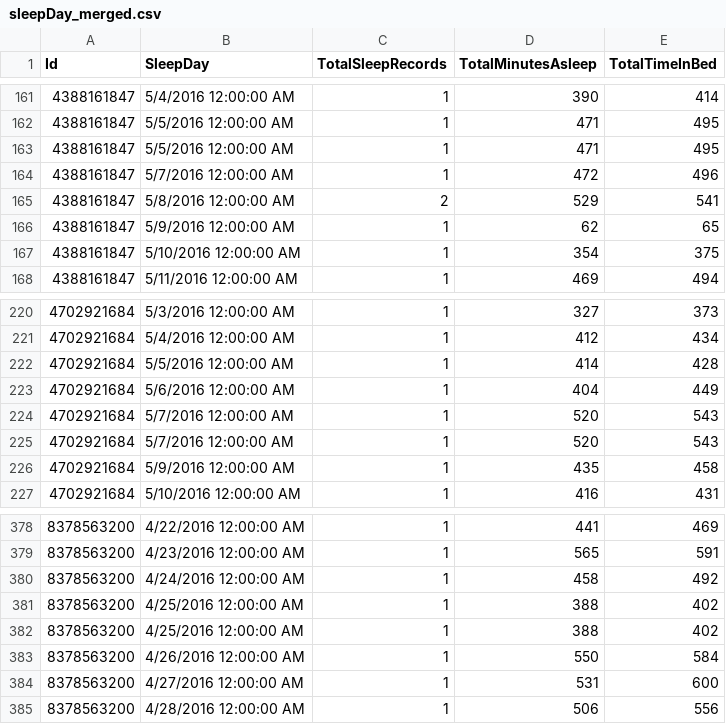
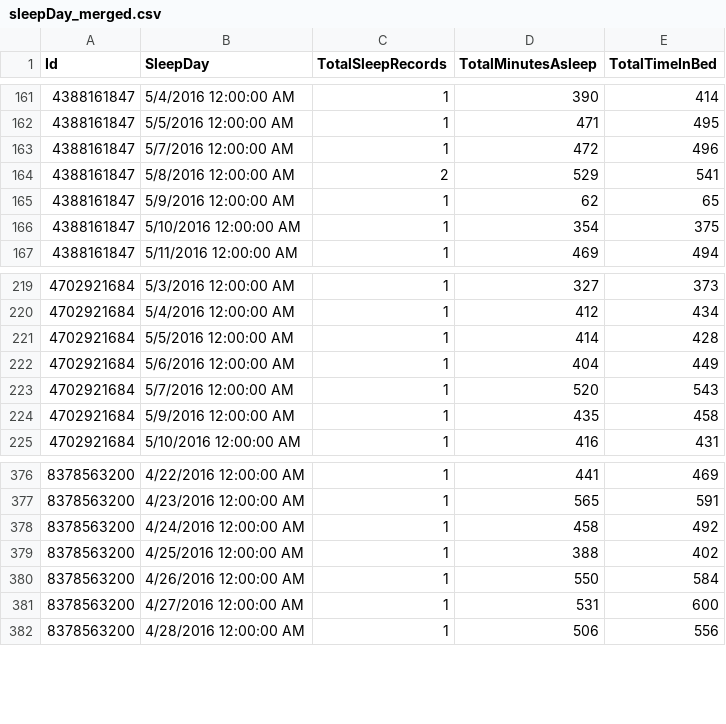
Before and after one commit to wklausing/ApolloACPlugin, a CSV file: dataset/sleepDay_merged.csv, drawn as a sheet; only a part is shown, gaps mark what is left out.

Commit message:
update

```diff
--- a/dataset/sleepDay_merged.csv
+++ b/dataset/sleepDay_merged.csv
@@ -162,3 +162,2 @@ Id,SleepDay,TotalSleepRecords,TotalMinutesAsleep,TotalTimeInBed
 4388161847,5/5/2016 12:00:00 AM,1,471,495
-4388161847,5/5/2016 12:00:00 AM,1,471,495
 4388161847,5/7/2016 12:00:00 AM,1,472,496
@@ -223,3 +222,2 @@ Id,SleepDay,TotalSleepRecords,TotalMinutesAsleep,TotalTimeInBed
 4702921684,5/6/2016 12:00:00 AM,1,404,449
-4702921684,5/7/2016 12:00:00 AM,1,520,543
 4702921684,5/7/2016 12:00:00 AM,1,520,543
@@ -380,3 +378,2 @@ Id,SleepDay,TotalSleepRecords,TotalMinutesAsleep,TotalTimeInBed
 8378563200,4/24/2016 12:00:00 AM,1,458,492
-8378563200,4/25/2016 12:00:00 AM,1,388,402
 8378563200,4/25/2016 12:00:00 AM,1,388,402
```
